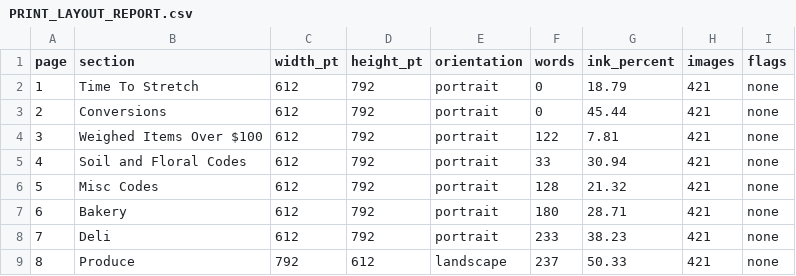
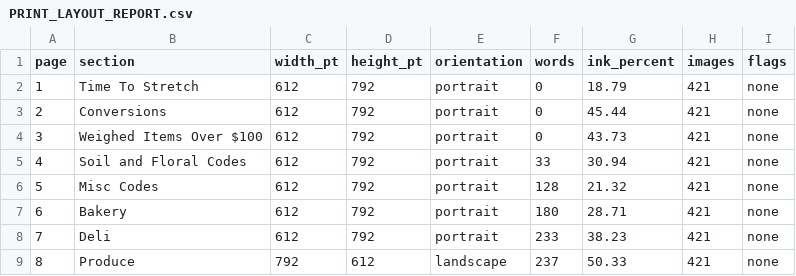
Before and after one commit to smokydastona/PLU-Code-Book, a CSV file: outputs/till-binder-review/PRINT_LAYOUT_REPORT.csv, drawn as a sheet; only a part is shown.

```diff
--- a/outputs/till-binder-review/PRINT_LAYOUT_REPORT.csv
+++ b/outputs/till-binder-review/PRINT_LAYOUT_REPORT.csv
@@ -3,3 +3,3 @@
 2,Conversions,612,792,portrait,0,45.44,421,none
-3,Weighed Items Over $100,612,792,portrait,122,7.81,421,none
+3,Weighed Items Over $100,612,792,portrait,0,43.73,421,none
 4,Soil and Floral Codes,612,792,portrait,33,30.94,421,none
```
Also changed, not shown: outputs/till-binder-review/PACKAGE_PRESERVATION_PHOTOS.csv, 14 other files.
